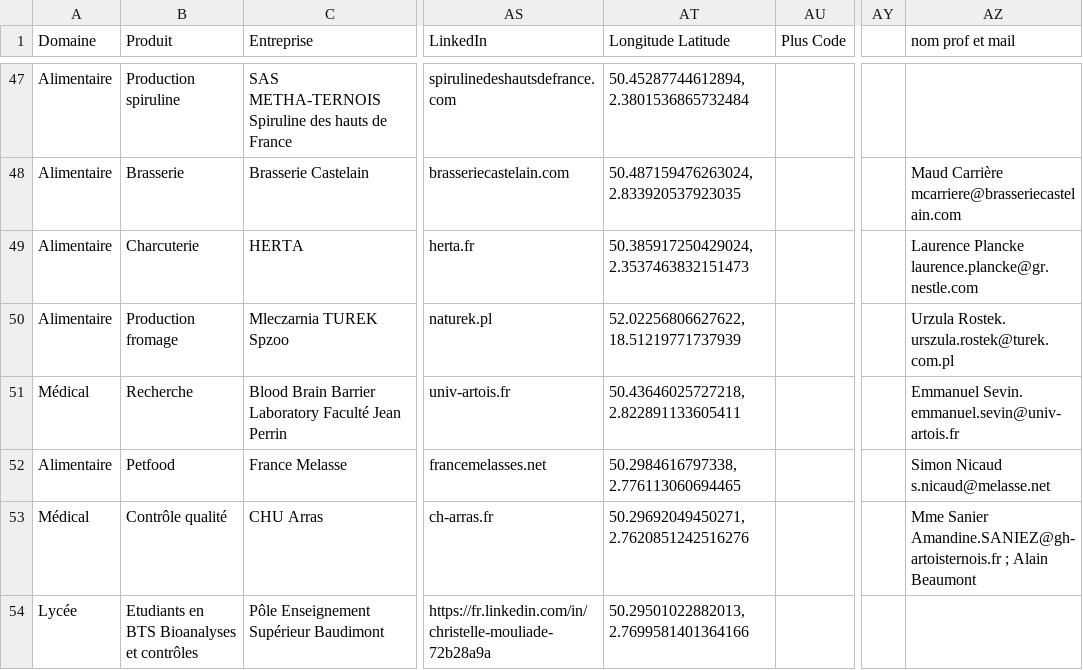
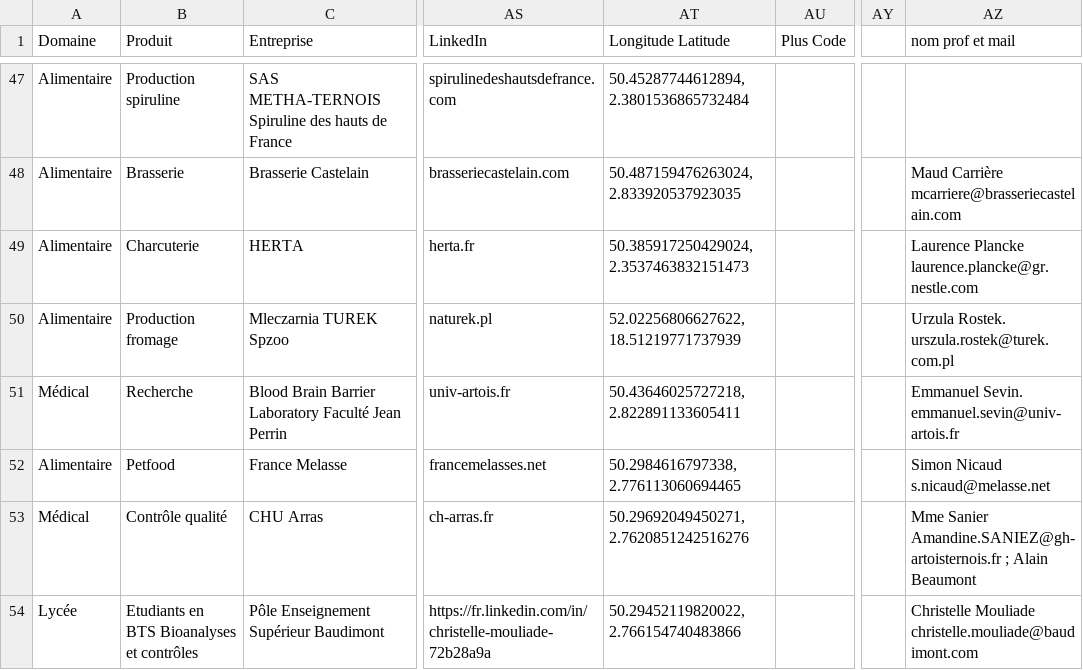
Before and after one commit to CMouliade/Appli_recherche_stages_BTS_BioAc, a CSV file: Entreprises_Complet2.csv, drawn as a sheet; only a part is shown, gaps mark what is left out; the diff names each change by its address in the sheet, - before the commit and + after, or states it on an @@ line.

Commit message:
Add files via upload

```diff
--- a/Entreprises_Complet2.csv
+++ b/Entreprises_Complet2.csv
-AT54 (Longitude Latitude): 50.29501022882013, 2.7699581401364166
+AT54 (Longitude Latitude): 50.29452119820022, 2.766154740483866
-AZ54 (nom prof et mail): (empty)
+AZ54 (nom prof et mail): Christelle Mouliade christelle.mouliade@baudimont.com
```
